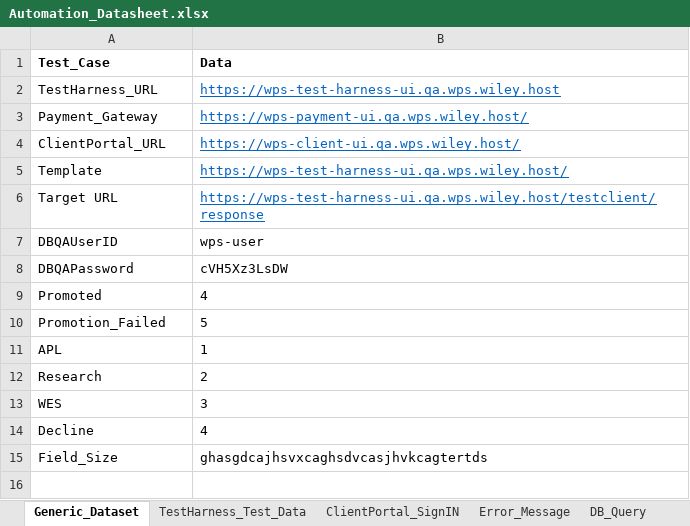
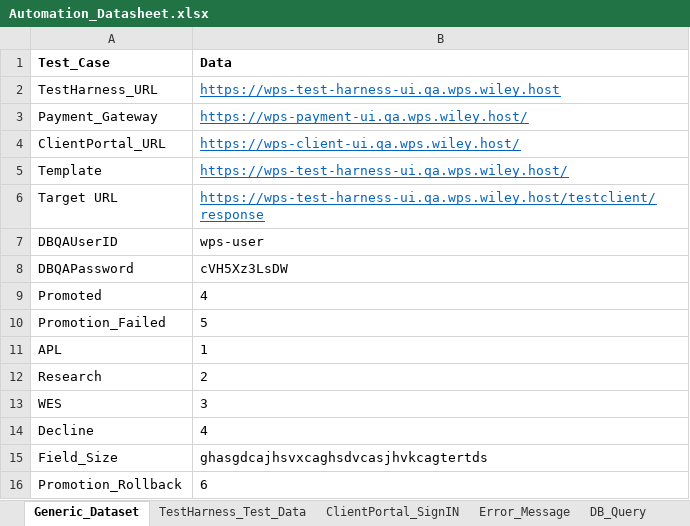
Before and after one commit to gsaha99/Ecommerce_QA, an Excel workbook: Test Data/Automation_Datasheet.xlsx, sheet Generic_Dataset, drawn as a sheet; values as stored, in another font and other column widths than the file's, no borders; the diff names each change by its address in the sheet, - before the commit and + after, or states it on an @@ line.

Commit message:
added promotion rollback

```diff
--- a/Test Data/Automation_Datasheet.xlsx (sheet Generic_Dataset)
+++ b/Test Data/Automation_Datasheet.xlsx (sheet Generic_Dataset)
+row 16: Promotion_Rollback | 6
```
Also changed, not shown: 11 other files.
